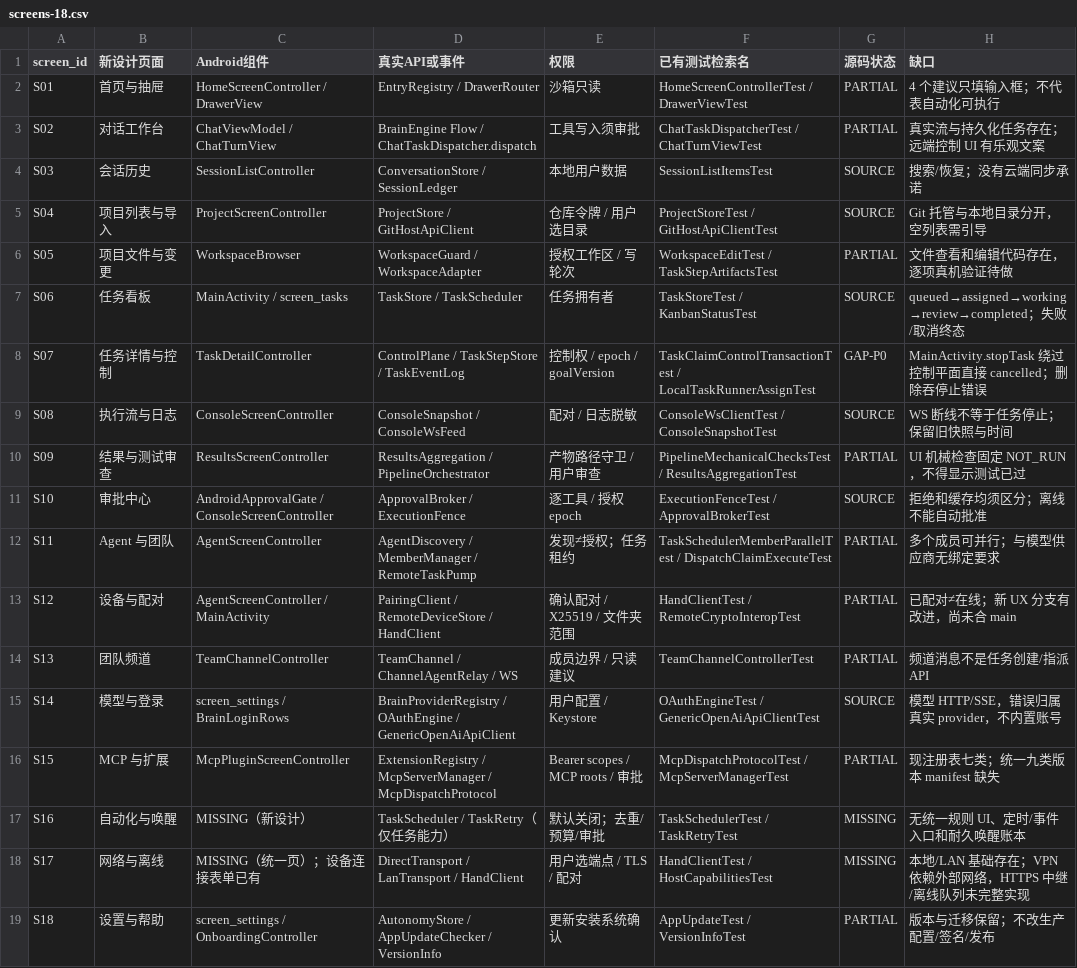
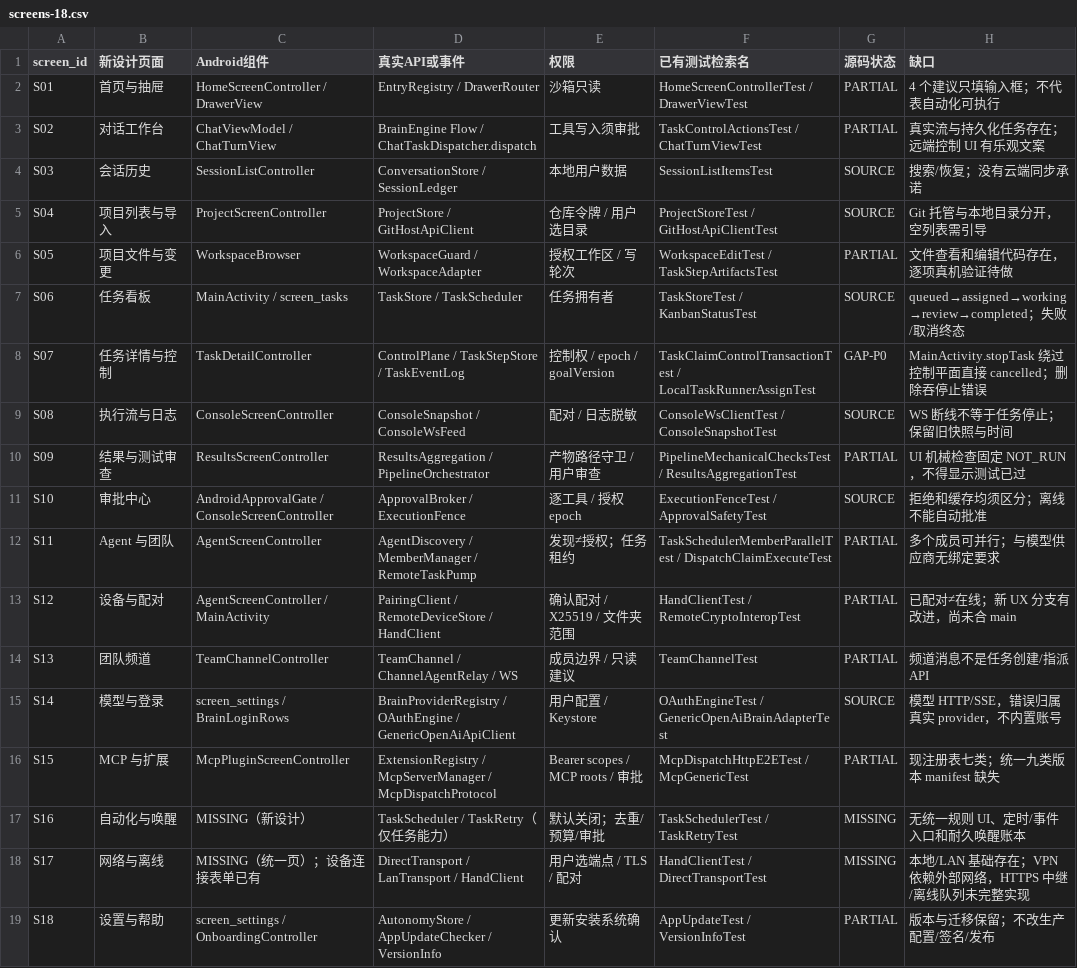
Before and after one commit to huaerdaidai-gif/wherevercode-agent, a CSV file: docs/p0/screens-18.csv, drawn as a sheet.

```diff
--- a/docs/p0/screens-18.csv
+++ b/docs/p0/screens-18.csv
@@ -2,3 +2,3 @@ screen_id,新设计页面,Android组件,真实API或事件,权限,已有测试
 S01,首页与抽屉,HomeScreenController / DrawerView,EntryRegistry / DrawerRouter,沙箱只读,HomeScreenControllerTest / DrawerViewTest,PARTIAL,4 个建议只填输入框；不代表自动化可执行
-S02,对话工作台,ChatViewModel / ChatTurnView,BrainEngine Flow / ChatTaskDispatcher.dispatch,工具写入须审批,ChatTaskDispatcherTest / ChatTurnViewTest,PARTIAL,真实流与持久化任务存在；远端控制 UI 有乐观文案
+S02,对话工作台,ChatViewModel / ChatTurnView,BrainEngine Flow / ChatTaskDispatcher.dispatch,工具写入须审批,TaskControlActionsTest / ChatTurnViewTest,PARTIAL,真实流与持久化任务存在；远端控制 UI 有乐观文案
 S03,会话历史,SessionListController,ConversationStore / SessionLedger,本地用户数据,SessionListItemsTest,SOURCE,搜索/恢复；没有云端同步承诺
@@ -10,10 +10,10 @@ S08,执行流与日志,ConsoleScreenController,ConsoleSnapshot / ConsoleWsFeed,
 S09,结果与测试审查,ResultsScreenController,ResultsAggregation / PipelineOrchestrator,产物路径守卫 / 用户审查,PipelineMechanicalChecksTest / ResultsAggregationTest,PARTIAL,UI 机械检查固定 NOT_RUN，不得显示测试已过
-S10,审批中心,AndroidApprovalGate / ConsoleScreenController,ApprovalBroker / ExecutionFence,逐工具 / 授权 epoch,ExecutionFenceTest / ApprovalBrokerTest,SOURCE,拒绝和缓存均须区分；离线不能自动批准
+S10,审批中心,AndroidApprovalGate / ConsoleScreenController,ApprovalBroker / ExecutionFence,逐工具 / 授权 epoch,ExecutionFenceTest / ApprovalSafetyTest,SOURCE,拒绝和缓存均须区分；离线不能自动批准
 S11,Agent 与团队,AgentScreenController,AgentDiscovery / MemberManager / RemoteTaskPump,发现≠授权；任务租约,TaskSchedulerMemberParallelTest / DispatchClaimExecuteTest,PARTIAL,多个成员可并行；与模型供应商无绑定要求
 S12,设备与配对,AgentScreenController / MainActivity,PairingClient / RemoteDeviceStore / HandClient,确认配对 / X25519 / 文件夹范围,HandClientTest / RemoteCryptoInteropTest,PARTIAL,已配对≠在线；新 UX 分支有改进，尚未合 main
-S13,团队频道,TeamChannelController,TeamChannel / ChannelAgentRelay / WS,成员边界 / 只读建议,TeamChannelControllerTest,PARTIAL,频道消息不是任务创建/指派 API
-S14,模型与登录,screen_settings / BrainLoginRows,BrainProviderRegistry / OAuthEngine / GenericOpenAiApiClient,用户配置 / Keystore,OAuthEngineTest / GenericOpenAiApiClientTest,SOURCE,模型 HTTP/SSE，错误归属真实 provider，不内置账号
-S15,MCP 与扩展,McpPluginScreenController,ExtensionRegistry / McpServerManager / McpDispatchProtocol,Bearer scopes / MCP roots / 审批,McpDispatchProtocolTest / McpServerManagerTest,PARTIAL,现注册表七类；统一九类版本 manifest 缺失
+S13,团队频道,TeamChannelController,TeamChannel / ChannelAgentRelay / WS,成员边界 / 只读建议,TeamChannelTest,PARTIAL,频道消息不是任务创建/指派 API
+S14,模型与登录,screen_settings / BrainLoginRows,BrainProviderRegistry / OAuthEngine / GenericOpenAiApiClient,用户配置 / Keystore,OAuthEngineTest / GenericOpenAiBrainAdapterTest,SOURCE,模型 HTTP/SSE，错误归属真实 provider，不内置账号
+S15,MCP 与扩展,McpPluginScreenController,ExtensionRegistry / McpServerManager / McpDispatchProtocol,Bearer scopes / MCP roots / 审批,McpDispatchHttpE2ETest / McpGenericTest,PARTIAL,现注册表七类；统一九类版本 manifest 缺失
 S16,自动化与唤醒,MISSING（新设计）,TaskScheduler / TaskRetry（仅任务能力）,默认关闭；去重/预算/审批,TaskSchedulerTest / TaskRetryTest,MISSING,无统一规则 UI、定时/事件入口和耐久唤醒账本
-S17,网络与离线,MISSING（统一页）；设备连接表单已有,DirectTransport / LanTransport / HandClient,用户选端点 / TLS / 配对,HandClientTest / HostCapabilitiesTest,MISSING,本地/LAN 基础存在；VPN 依赖外部网络，HTTPS 中继/离线队列未完整实现
+S17,网络与离线,MISSING（统一页）；设备连接表单已有,DirectTransport / LanTransport / HandClient,用户选端点 / TLS / 配对,HandClientTest / DirectTransportTest,MISSING,本地/LAN 基础存在；VPN 依赖外部网络，HTTPS 中继/离线队列未完整实现
 S18,设置与帮助,screen_settings / OnboardingController,AutonomyStore / AppUpdateChecker / VersionInfo,更新安装系统确认,AppUpdateTest / VersionInfoTest,PARTIAL,版本与迁移保留；不改生产配置/签名/发布
```
Also changed, not shown: docs/p0/existing-entries.csv, docs/p0/ui-backend-70.csv, 8 other files.
